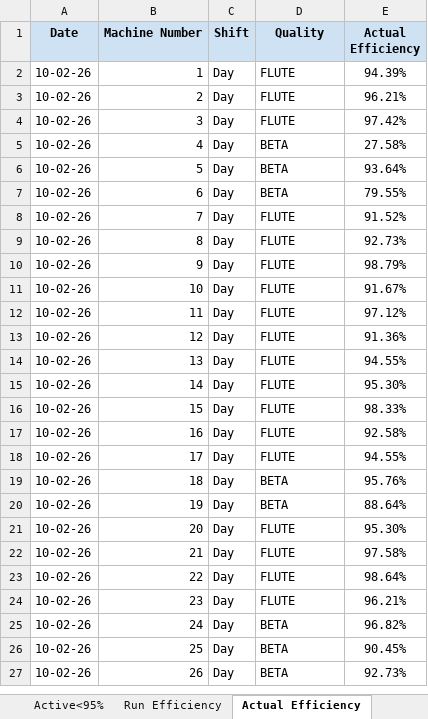
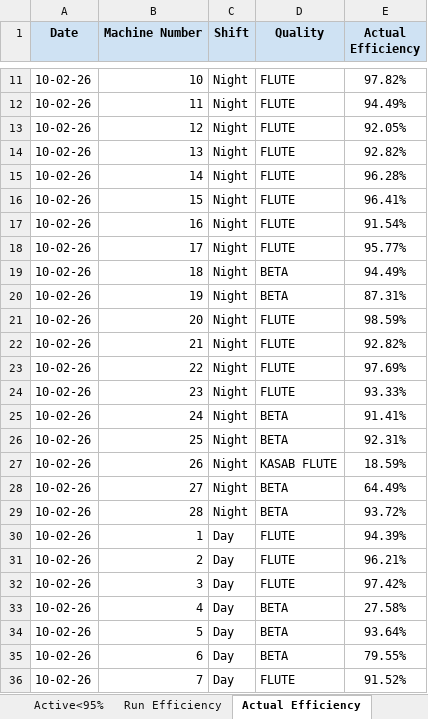
Before and after one commit to avishiki/TexWeaves, an Excel workbook: Waterjet Efficiency Shiftwise.xlsx, sheet Actual Efficiency, drawn as a sheet; only a part is shown, gaps mark what is left out; the shorter side is filled out with more unchanged rows; values as stored, in another font and other column widths than the file's, no borders; the diff covers the shown part only; the diff names each change by its address in the sheet, - before the commit and + after, or states it on an @@ line.

```diff
--- a/Waterjet Efficiency Shiftwise.xlsx (sheet Actual Efficiency)
+++ b/Waterjet Efficiency Shiftwise.xlsx (sheet Actual Efficiency)
+row 11: 10-02-26 | 10 | Night | FLUTE | 97.82%
+row 12: 10-02-26 | 11 | Night | FLUTE | 94.49%
+row 13: 10-02-26 | 12 | Night | FLUTE | 92.05%
+row 14: 10-02-26 | 13 | Night | FLUTE | 92.82%
+row 15: 10-02-26 | 14 | Night | FLUTE | 96.28%
+row 16: 10-02-26 | 15 | Night | FLUTE | 96.41%
+row 17: 10-02-26 | 16 | Night | FLUTE | 91.54%
+row 18: 10-02-26 | 17 | Night | FLUTE | 95.77%
+row 19: 10-02-26 | 18 | Night | BETA | 94.49%
+row 20: 10-02-26 | 19 | Night | BETA | 87.31%
+row 21: 10-02-26 | 20 | Night | FLUTE | 98.59%
+row 22: 10-02-26 | 21 | Night | FLUTE | 92.82%
+row 23: 10-02-26 | 22 | Night | FLUTE | 97.69%
+row 24: 10-02-26 | 23 | Night | FLUTE | 93.33%
+row 25: 10-02-26 | 24 | Night | BETA | 91.41%
+row 26: 10-02-26 | 25 | Night | BETA | 92.31%
+row 27: 10-02-26 | 26 | Night | KASAB FLUTE | 18.59%
+row 28: 10-02-26 | 27 | Night | BETA | 64.49%
+row 29: 10-02-26 | 28 | Night | BETA | 93.72%
```
Also changed, not shown: 9 added rows elsewhere in this sheet, sheet Run Efficiency, sheet Active<95%, sheet Beam Status, sheet Key Takeaways, WjEff.xlsx, 1 other file.
